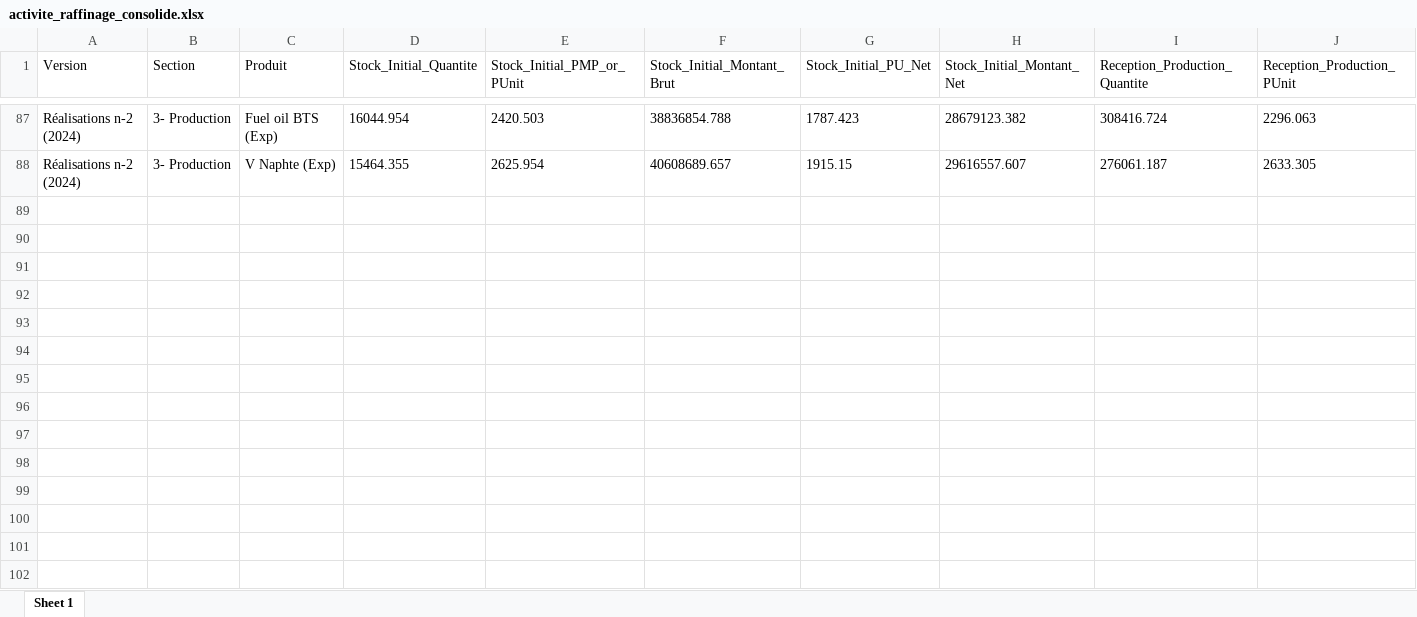
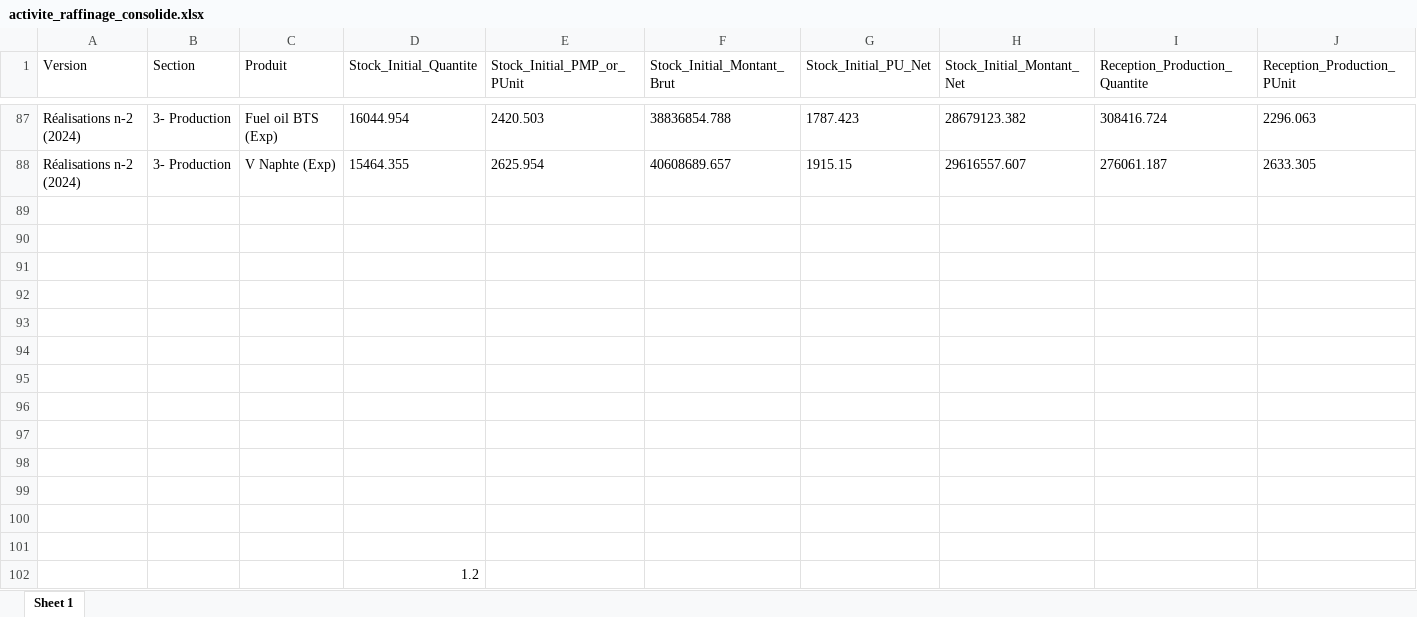
Before and after one commit to Bacem-Klali/site-stir-pfe, an Excel workbook: backend/etl/uploads/budget_2028/activite_raffinage_consolide.xlsx, sheet Sheet 1, drawn as a sheet; only a part is shown, gaps mark what is left out; values as stored, in another font and other column widths than the file's, no borders; rows hold the shown columns only; the diff names each change by its address in the sheet, - before the commit and + after, or states it on an @@ line.

```diff
--- a/backend/etl/uploads/budget_2028/activite_raffinage_consolide.xlsx (sheet Sheet 1)
+++ b/backend/etl/uploads/budget_2028/activite_raffinage_consolide.xlsx (sheet Sheet 1)
+row 89: (empty)
+row 90: (empty)
+row 91: (empty)
+row 92: (empty)
+row 93: (empty)
+row 94: (empty)
+row 95: (empty)
+row 96: (empty)
+row 97: (empty)
+row 98: (empty)
+row 99: (empty)
+row 100: (empty)
+row 101: (empty)
+row 102:  |  |  | 1.2
```
Also changed, not shown: backend/etl/uploads/budget_2026/activite_raffinage_consolide.xlsx, backend/etl/uploads/budget_2026/donnees_services_charges.xlsx, 55 other files.
